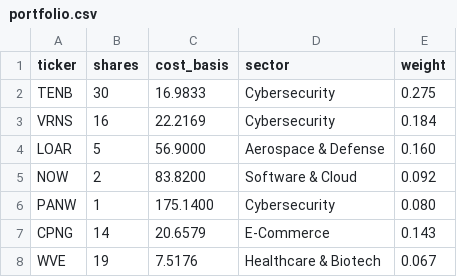
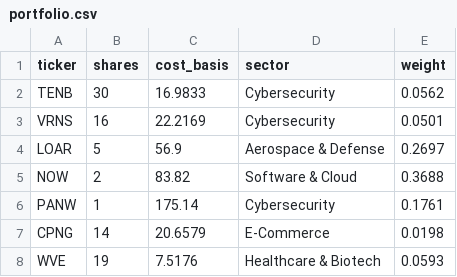
Before and after one commit to sm2002-ai/hedge-fund-analytics, a CSV file: portfolio.csv, drawn as a sheet.

```diff
--- a/portfolio.csv
+++ b/portfolio.csv
@@ -1,8 +1,8 @@
 ticker,shares,cost_basis,sector,weight
-TENB,30,16.9833,Cybersecurity,0.275
-VRNS,16,22.2169,Cybersecurity,0.184
-LOAR,5,56.9000,Aerospace & Defense,0.160
-NOW,2,83.8200,Software & Cloud,0.092
-PANW,1,175.1400,Cybersecurity,0.080
-CPNG,14,20.6579,E-Commerce,0.143
-WVE,19,7.5176,Healthcare & Biotech,0.067
+TENB,30,16.9833,Cybersecurity,0.0562
+VRNS,16,22.2169,Cybersecurity,0.0501
+LOAR,5,56.9,Aerospace & Defense,0.2697
+NOW,2,83.82,Software & Cloud,0.3688
+PANW,1,175.14,Cybersecurity,0.1761
+CPNG,14,20.6579,E-Commerce,0.0198
+WVE,19,7.5176,Healthcare & Biotech,0.0593
```
Also changed, not shown: 4 other files.
